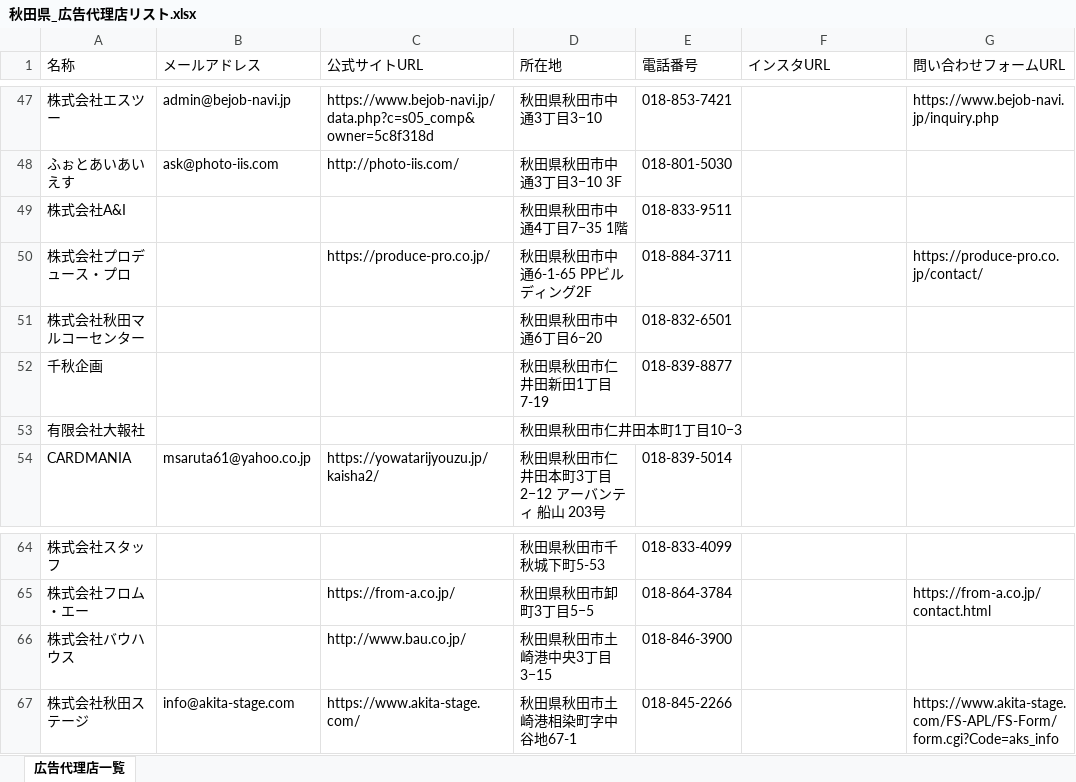
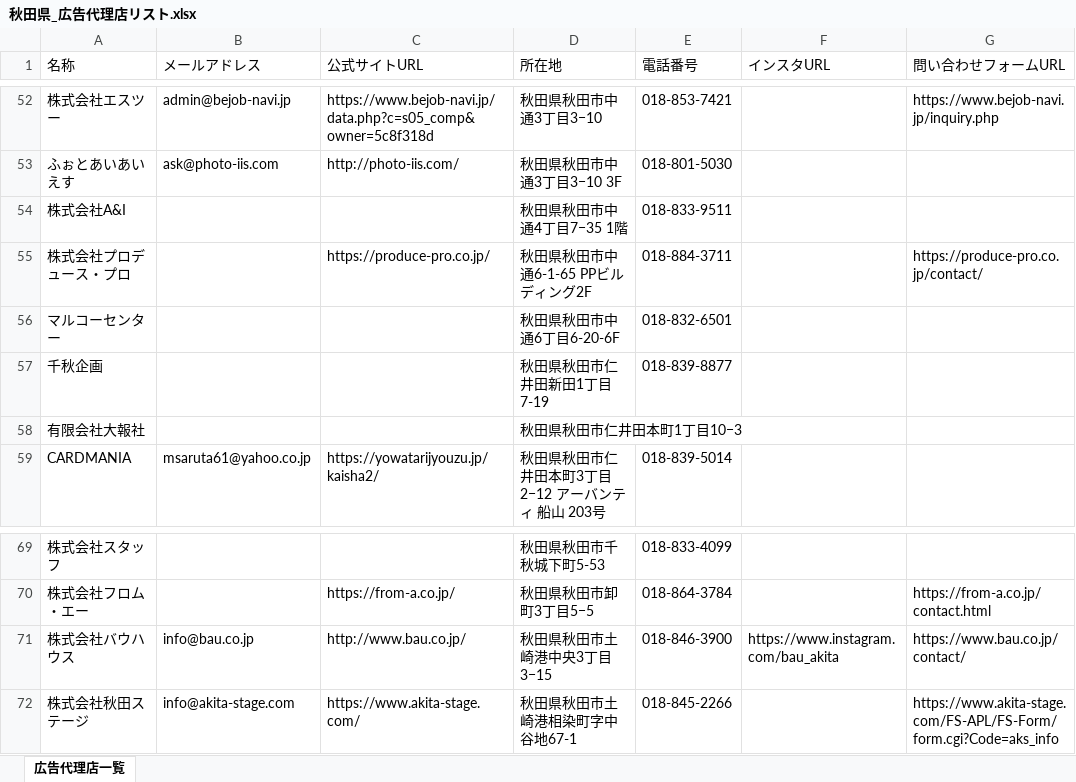
Before and after one commit to osamu5776-coder/Web-Data-Collection, an Excel workbook: 秋田県_広告代理店リスト.xlsx, sheet 広告代理店一覧, drawn as a sheet; only a part is shown, gaps mark what is left out; values as stored, in another font and other column widths than the file's, no borders; addresses are those after the commit; the diff covers the shown part only; the diff names each change by its address in the sheet, - before the commit and + after, or states it on an @@ line.

```diff
--- a/秋田県_広告代理店リスト.xlsx (sheet 広告代理店一覧)
+++ b/秋田県_広告代理店リスト.xlsx (sheet 広告代理店一覧)
-A56 (名称): 株式会社秋田マルコーセンター
+A56 (名称): マルコーセンター
-D56 (所在地): 秋田県秋田市中通6丁目6−20
+D56 (所在地): 秋田県秋田市中通6丁目6-20-6F
-B71 (メールアドレス): (empty)
+B71 (メールアドレス): info@bau.co.jp
-F71 (インスタURL): (empty)
+F71 (インスタURL): https://www.instagram.com/bau_akita
-G71 (問い合わせフォームURL): (empty)
+G71 (問い合わせフォームURL): https://www.bau.co.jp/contact/
```
Also changed, not shown: 8 added rows and 2 removed rows elsewhere in this sheet.
